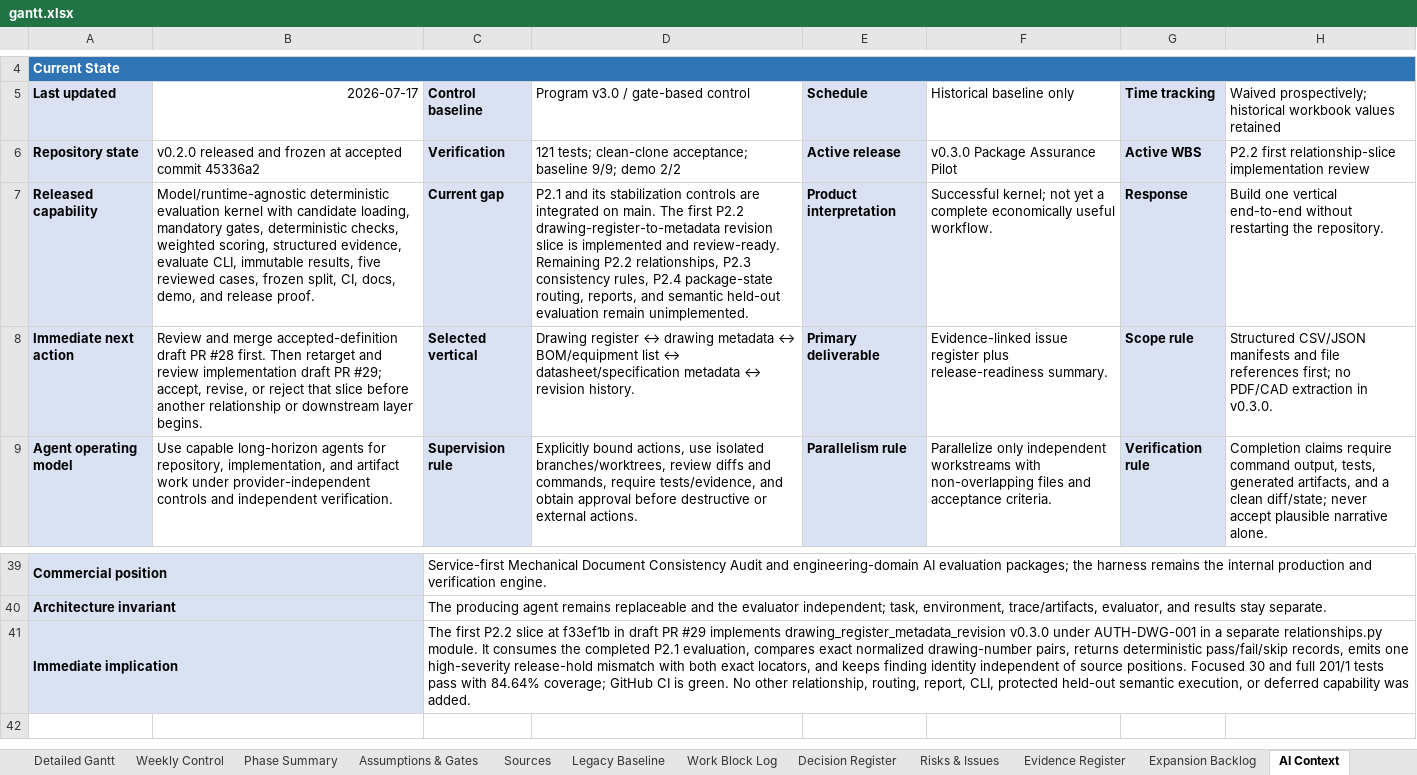
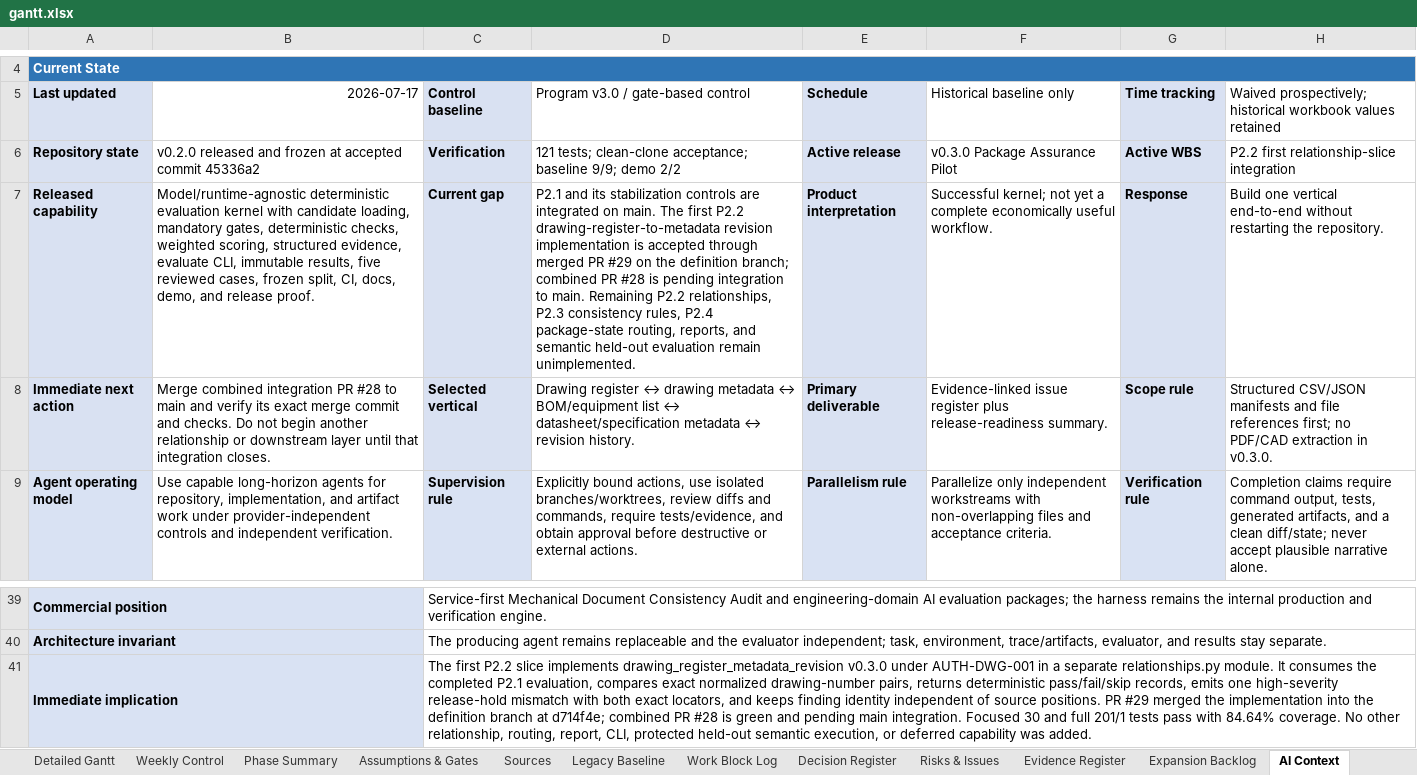
Before and after one commit to Jason-Jensen/mechanical-technical-document-evaluation-harness, an Excel workbook: gantt.xlsx, sheet AI Context, drawn as a sheet; only a part is shown, gaps mark what is left out; values as stored, in another font and other column widths than the file's, no borders; the diff names each change by its address in the sheet, - before the commit and + after, or states it on an @@ line.

Commit message:
Record P2.2 stacked integration state

```diff
--- a/gantt.xlsx (sheet AI Context)
+++ b/gantt.xlsx (sheet AI Context)
-H6: …first relationship-slice implementation review
+H6: …first relationship-slice integration
-D7: …drawing-register-to-metadata revision slice is implemented and review-ready. Remaining P2.2…
+D7: …drawing-register-to-metadata revision implementation is accepted through merged PR #29 on the definition branch; combined PR #28 is pending integration to main. Remaining P2.2…
-B8 (2026-07-17): Review and merge accepted-definition draft PR #28 first. Then retarget and review implementation draft PR #29; accept, revise, or reject that slice before another relationship or downstream layer begins.
+B8 (2026-07-17): Merge combined integration PR #28 to main and verify its exact merge commit and checks. Do not begin another relationship or downstream layer until that integration closes.
-C41 (Control baseline): …P2.2 slice at f33ef1b in draft PR #29 implements drawing_register_metadata_revision v0.3.0 under AUTH-DWG-001 in a separate relationships.py module. It consumes the completed P2.1 evaluation, compares exact normalized drawing-number pairs, returns deterministic pass/fail/skip records, emits one high-severity release-hold mismatch with both exact locators, and keeps finding identity independent of source positions. Focused 30 and full 201/1 tests pass with 84.64% coverage; GitHub CI is green. No other…
+C41 (Control baseline): …P2.2 slice implements drawing_register_metadata_revision v0.3.0 under AUTH-DWG-001 in a separate relationships.py module. It consumes the completed P2.1 evaluation, compares exact normalized drawing-number pairs, returns deterministic pass/fail/skip records, emits one high-severity release-hold mismatch with both exact locators, and keeps finding identity independent of source positions. PR #29 merged the implementation into the definition branch at d714f4e; combined PR #28 is green and pending main integration. Focused 30 and full 201/1 tests pass with 84.64% coverage. No other…
```
Also changed, not shown: sheet Pilot Dashboard, sheet Evidence Register, sheet Decision Register, sheet Start Here, sheet Pilot Gantt, charts or pictures, 3 other files.
